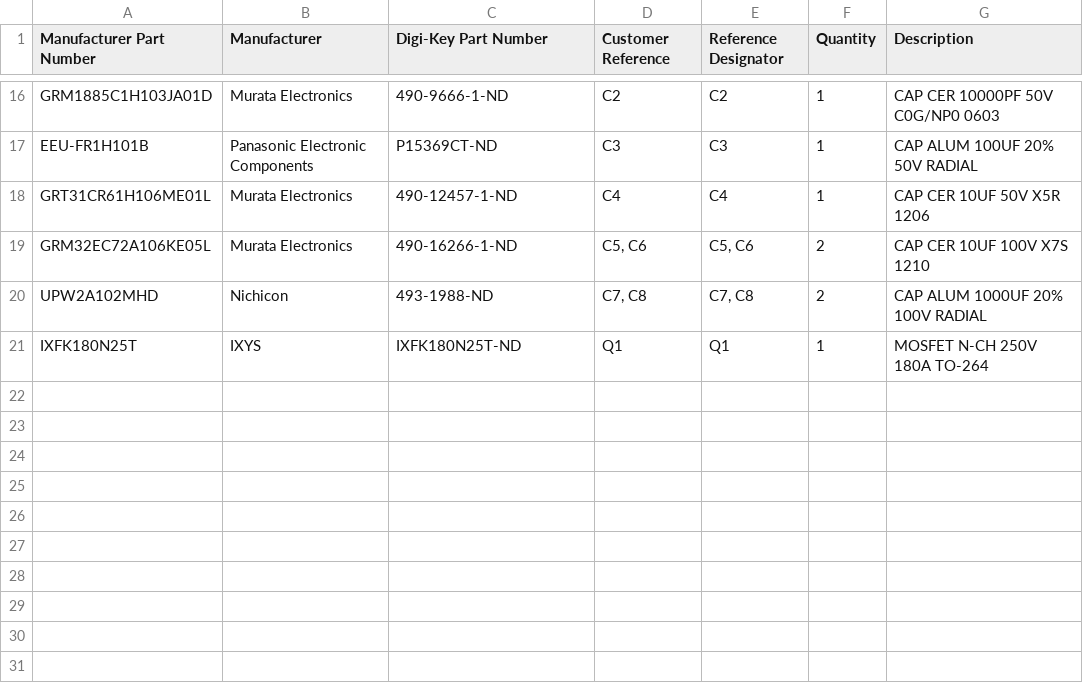
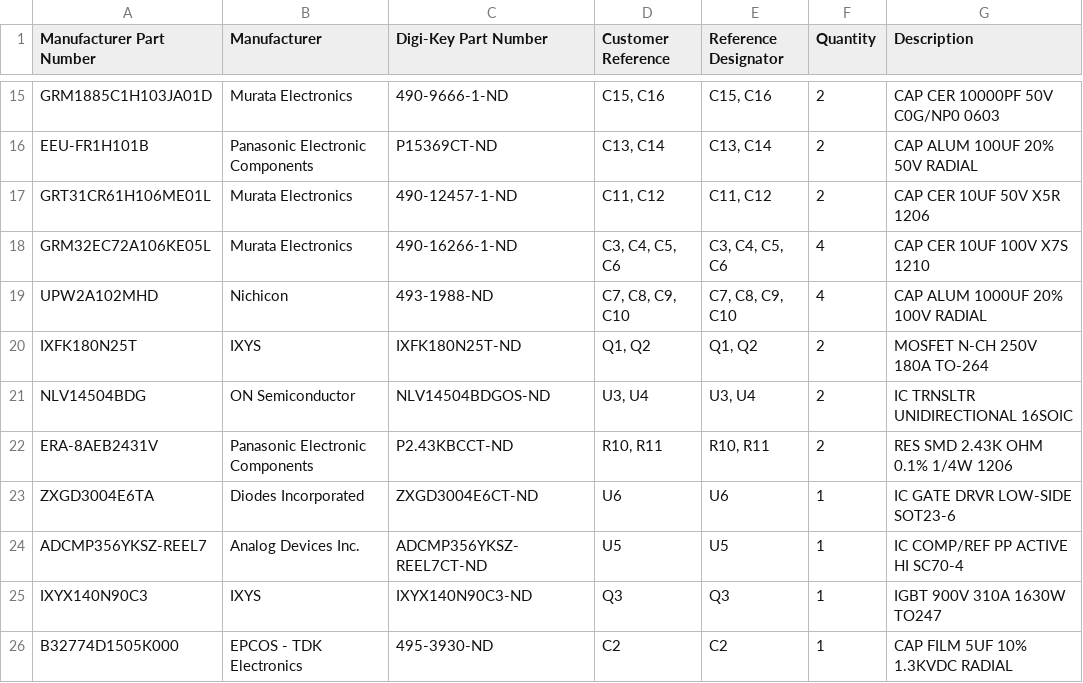
Before and after one commit to ch98-1/High-Voltage-Power-Supply, a CSV file: Bom_Digikey.csv, drawn as a sheet; only a part is shown, gaps mark what is left out; the diff covers the shown part only.

```diff
--- a/Bom_Digikey.csv
+++ b/Bom_Digikey.csv
@@ -16,6 +15,12 @@
-"GRM1885C1H103JA01D","Murata Electronics","490-9666-1-ND","C2","C2","1","CAP CER 10000PF 50V C0G/NP0 0603"
-"EEU-FR1H101B","Panasonic Electronic Components","P15369CT-ND","C3","C3","1","CAP ALUM 100UF 20% 50V RADIAL"
-"GRT31CR61H106ME01L","Murata Electronics","490-12457-1-ND","C4","C4","1","CAP CER 10UF 50V X5R 1206"
-"GRM32EC72A106KE05L","Murata Electronics","490-16266-1-ND","C5, C6","C5, C6","2","CAP CER 10UF 100V X7S 1210"
-"UPW2A102MHD","Nichicon","493-1988-ND","C7, C8","C7, C8","2","CAP ALUM 1000UF 20% 100V RADIAL"
-"IXFK180N25T","IXYS","IXFK180N25T-ND","Q1","Q1","1","MOSFET N-CH 250V 180A TO-264"
+"GRM1885C1H103JA01D","Murata Electronics","490-9666-1-ND","C15, C16","C15, C16","2","CAP CER 10000PF 50V C0G/NP0 0603"
+"EEU-FR1H101B","Panasonic Electronic Components","P15369CT-ND","C13, C14","C13, C14","2","CAP ALUM 100UF 20% 50V RADIAL"
+"GRT31CR61H106ME01L","Murata Electronics","490-12457-1-ND","C11, C12","C11, C12","2","CAP CER 10UF 50V X5R 1206"
+"GRM32EC72A106KE05L","Murata Electronics","490-16266-1-ND","C3, C4, C5, C6","C3, C4, C5, C6","4","CAP CER 10UF 100V X7S 1210"
+"UPW2A102MHD","Nichicon","493-1988-ND","C7, C8, C9, C10","C7, C8, C9, C10","4","CAP ALUM 1000UF 20% 100V RADIAL"
+"IXFK180N25T","IXYS","IXFK180N25T-ND","Q1, Q2","Q1, Q2","2","MOSFET N-CH 250V 180A TO-264"
+"NLV14504BDG","ON Semiconductor","NLV14504BDGOS-ND","U3, U4","U3, U4","2","IC TRNSLTR UNIDIRECTIONAL 16SOIC"
+"ERA-8AEB2431V","Panasonic Electronic Components","P2.43KBCCT-ND","R10, R11","R10, R11","2","RES SMD 2.43K OHM 0.1% 1/4W 1206"
+"ZXGD3004E6TA","Diodes Incorporated","ZXGD3004E6CT-ND","U6","U6","1","IC GATE DRVR LOW-SIDE SOT23-6"
+"ADCMP356YKSZ-REEL7","Analog Devices Inc.","ADCMP356YKSZ-REEL7CT-ND","U5","U5","1","IC COMP/REF PP ACTIVE HI SC70-4"
+"IXYX140N90C3","IXYS","IXYX140N90C3-ND","Q3","Q3","1","IGBT 900V 310A 1630W TO247"
+"B32774D1505K000","EPCOS - TDK Electronics","495-3930-ND","C2","C2","1","CAP FILM 5UF 10% 1.3KVDC RADIAL"
```
Also changed, not shown: 1 removed row and 33 edited cells elsewhere in this file, 2 other files.
